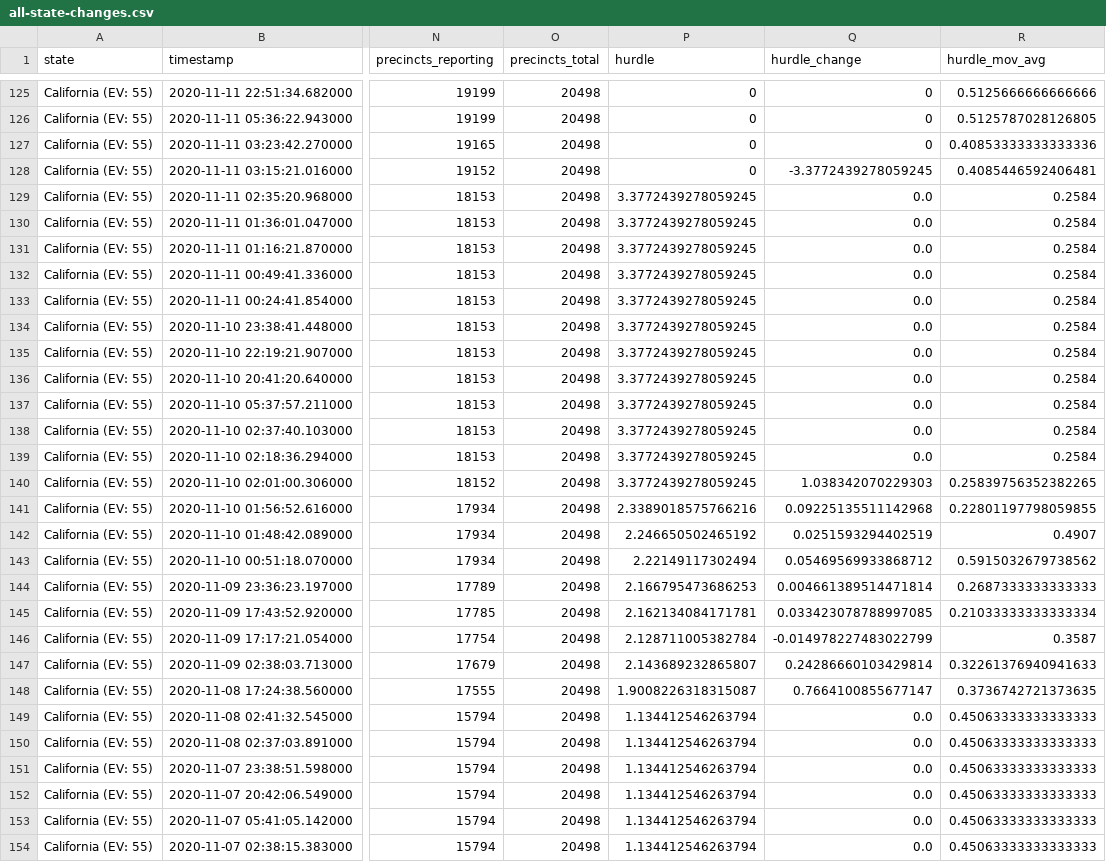
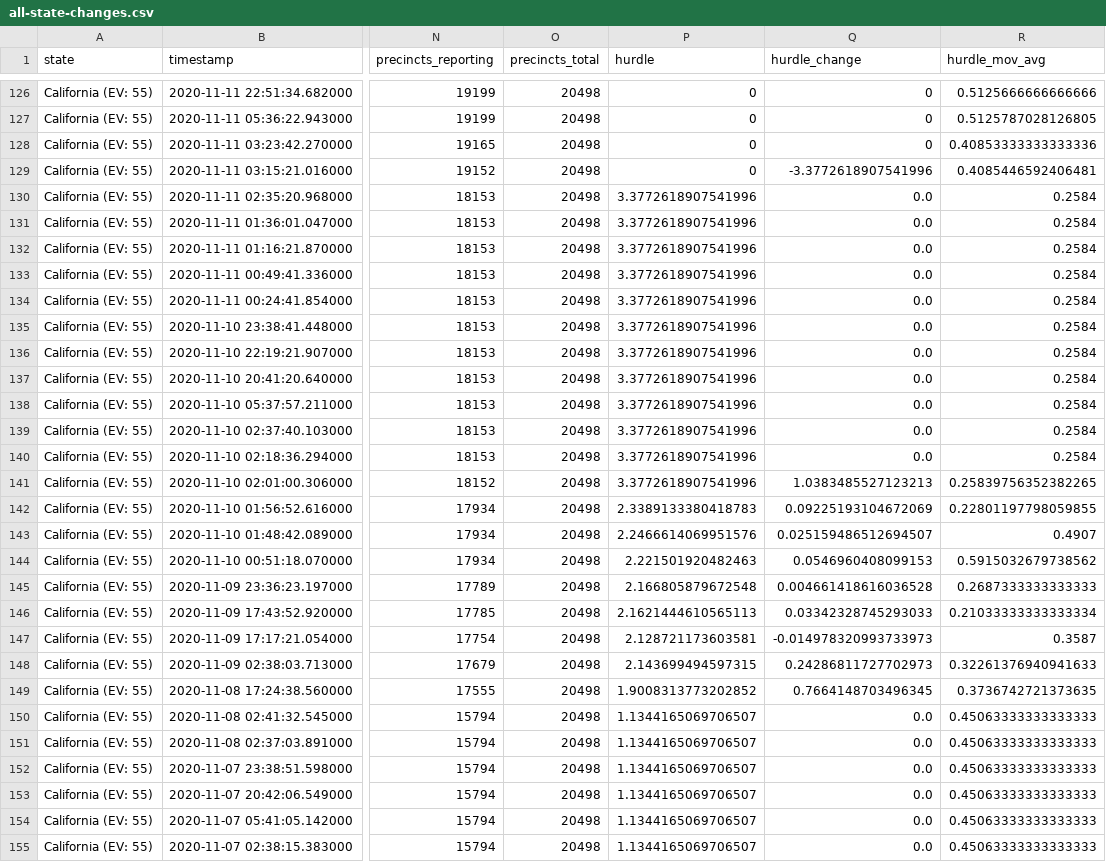
Before and after one commit to Ne02012/NYT-2020-Vote-Count_Tracker, a CSV file: all-state-changes.csv, drawn as a sheet; only a part is shown, gaps mark what is left out; addresses are those after the commit; the diff covers the shown part only; the diff names each change by its address in the sheet, - before the commit and + after, or states it on an @@ line.

```diff
--- a/all-state-changes.csv
+++ b/all-state-changes.csv
-Q129 (hurdle_change): -3.3772439278059245
+Q129 (hurdle_change): -3.3772618907541996
-P130:P141 (hurdle): 3.3772439278059245
+P130:P141 (hurdle): 3.3772618907541996
-Q141 (hurdle_change): 1.038342070229303
+Q141 (hurdle_change): 1.0383485527123213
-P142 (hurdle): 2.3389018575766216
+P142 (hurdle): 2.3389133380418783
-Q142 (hurdle_change): 0.09225135511142968
+Q142 (hurdle_change): 0.09225193104672069
-P143 (hurdle): 2.246650502465192
+P143 (hurdle): 2.2466614069951576
-Q143 (hurdle_change): 0.0251593294402519
+Q143 (hurdle_change): 0.025159486512694507
-P144 (hurdle): 2.22149117302494
+P144 (hurdle): 2.221501920482463
-Q144 (hurdle_change): 0.05469569933868712
+Q144 (hurdle_change): 0.0546960408099153
-P145 (hurdle): 2.166795473686253
+P145 (hurdle): 2.166805879672548
-Q145 (hurdle_change): 0.004661389514471814
+Q145 (hurdle_change): 0.004661418616036528
-P146 (hurdle): 2.162134084171781
+P146 (hurdle): 2.1621444610565113
-Q146 (hurdle_change): 0.033423078788997085
+Q146 (hurdle_change): 0.03342328745293033
-P147 (hurdle): 2.128711005382784
+P147 (hurdle): 2.128721173603581
-Q147 (hurdle_change): -0.014978227483022799
+Q147 (hurdle_change): -0.014978320993733973
-P148 (hurdle): 2.143689232865807
+P148 (hurdle): 2.143699494597315
-Q148 (hurdle_change): 0.24286660103429814
+Q148 (hurdle_change): 0.24286811727702973
-P149 (hurdle): 1.9008226318315087
+P149 (hurdle): 1.9008313773202852
-Q149 (hurdle_change): 0.7664100855677147
+Q149 (hurdle_change): 0.7664148703496345
-P150:P155 (hurdle): 1.134412546263794
+P150:P155 (hurdle): 1.1344165069706507
```
Also changed, not shown: 1 added row and 47 edited cells elsewhere in this file, 6 other files.
